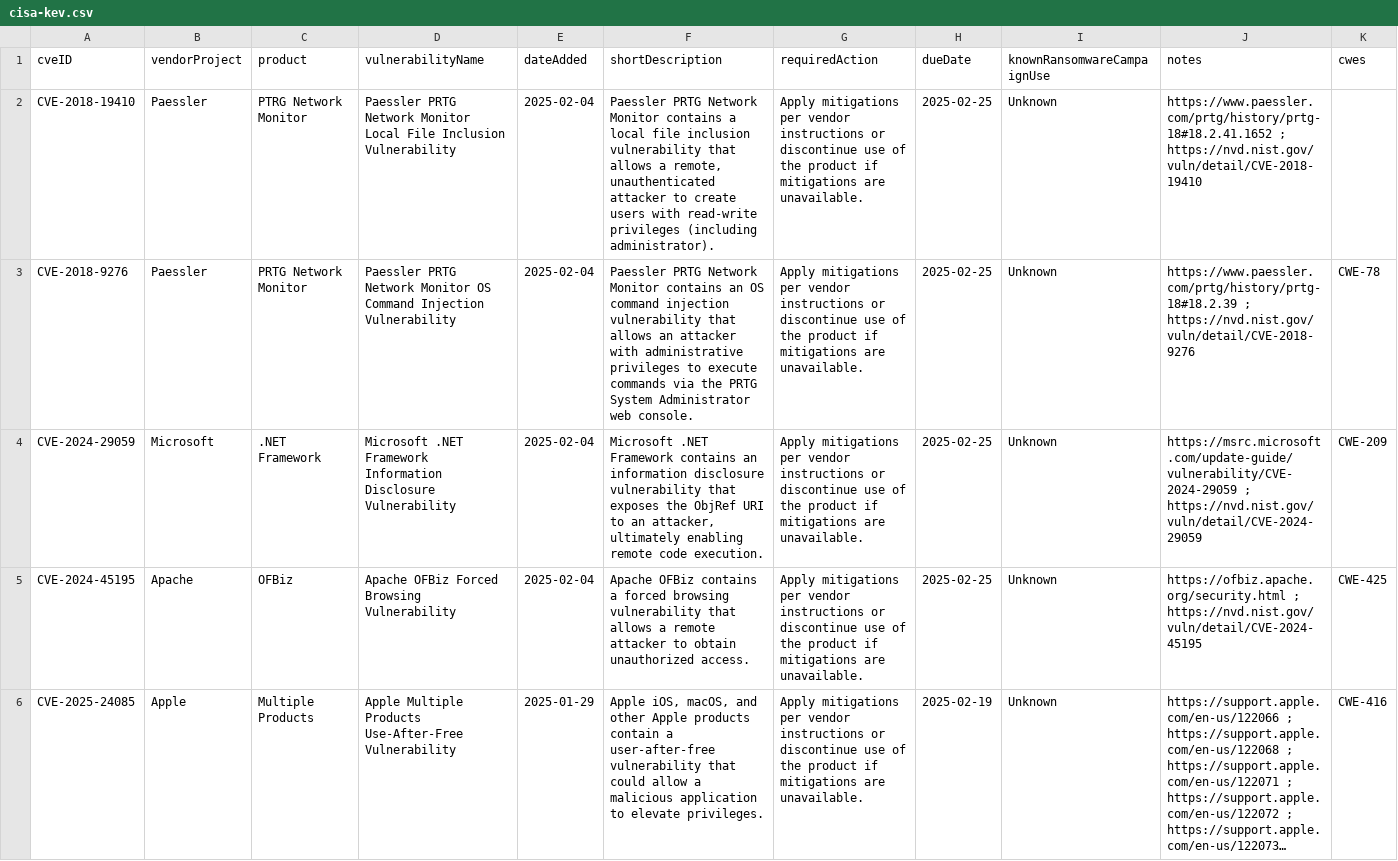
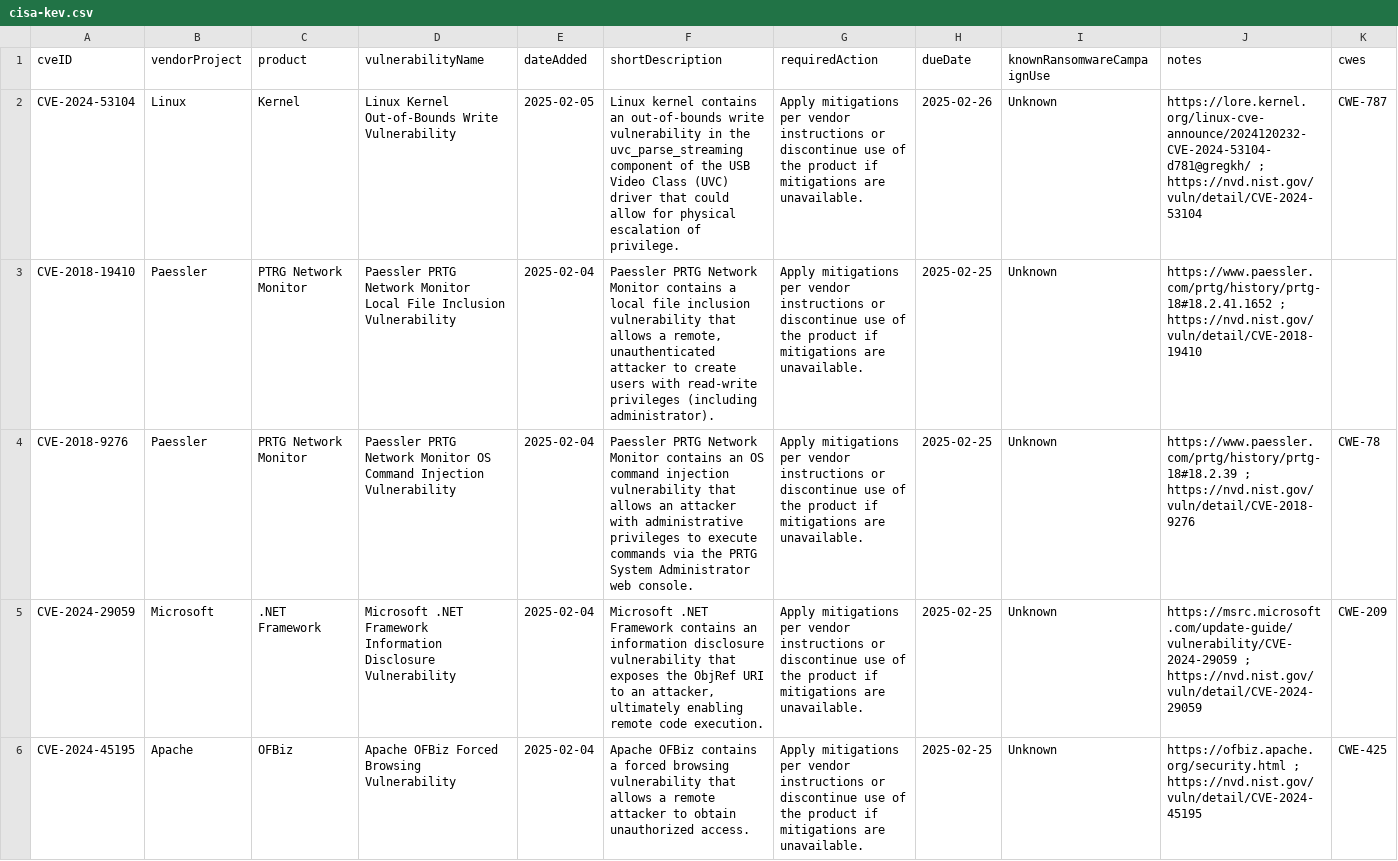
Before and after one commit to rxerium/CISA-KEV, a CSV file: cisa-kev.csv, drawn as a sheet; only a part is shown; the shorter side is filled out with more unchanged rows; long unchanged cells end in …; the diff covers the shown part only.

Commit message:
CISA KEV Updates

```diff
--- a/cisa-kev.csv
+++ b/cisa-kev.csv
@@ -1,2 +1,3 @@
 cveID,vendorProject,product,vulnerabilityName,dateAdded,shortDescription,requiredAction,dueDate,knownRansomwareCampaignUse,notes,cwes
+CVE-2024-53104,Linux,Kernel,"Linux Kernel Out-of-Bounds Write Vulnerability",2025-02-05,"Linux kernel contains an out-of-bounds write vulnerability in the uvc_parse_streaming component of the USB Video Class (UVC) driver that could allow for physical escalation of privilege.","Apply mitigations per vendor instructions or discontinue use of the product if mitigations are unavailable.",2025-02-26,Unknown,"https://lore.kernel.org/linux-cve-announce/2024120232-CVE-2024-53104-d781@gregkh/ ; https://nvd.nist.gov/vuln/detail/CVE-2024-53104",CWE-787
 CVE-2018-19410,Paessler,"PTRG Network Monitor","Paessler PRTG Network Monitor Local File Inclusion Vulnerability",2025-02-04,"Paessler PRTG Network Monitor contains a local file inclusion vulnerability that allows a remote, unauthenticated attacker to create users with read-write privileges (including administrator).","Apply mitigations per vendor instructions or discontinue use of the product if mitigations are unavailable.",2025-02-25,Unknown,"https://www.paessler.com/prtg/history/prtg-18#18.2.41.1652 ; https://nvd.nist.gov/vuln/detail/CVE-2018-19410",
```
Also changed, not shown: 1 edited cell elsewhere in this file.
